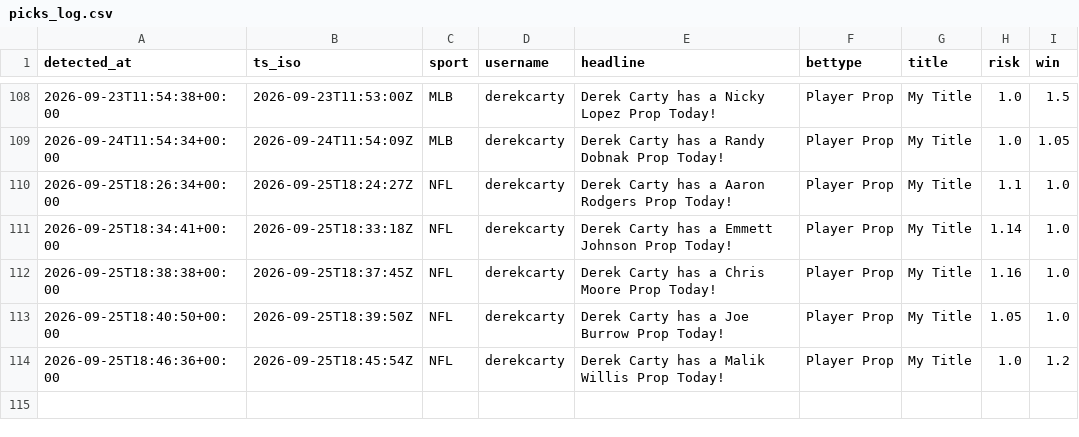
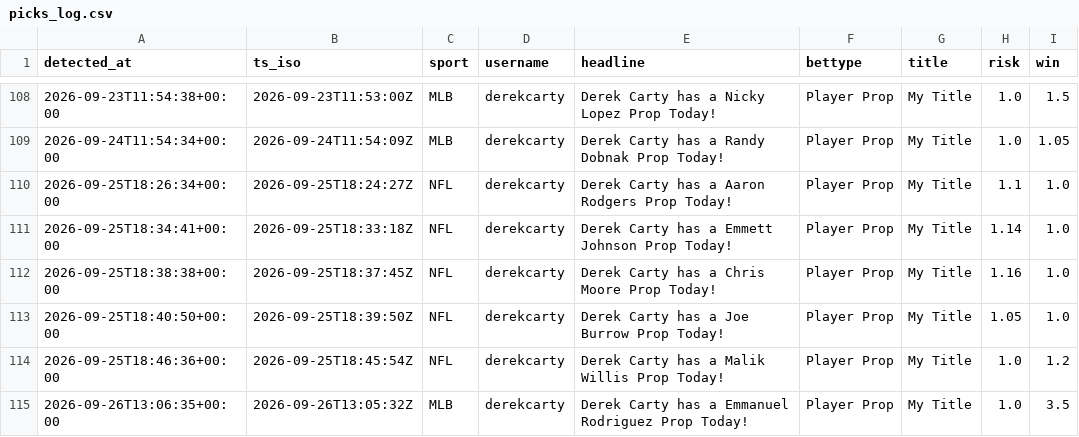
Before and after one commit to michaelherry123-byte/carty-radar, a CSV file: data/picks_log.csv, drawn as a sheet; only a part is shown, gaps mark what is left out.

```diff
--- a/data/picks_log.csv
+++ b/data/picks_log.csv
@@ -114 +114,2 @@ detected_at,ts_iso,sport,username,headline,bettype,title,risk,win
 "2026-09-25T18:46:36+00:00","2026-09-25T18:45:54Z","NFL","derekcarty","Derek Carty has a Malik Willis Prop Today!","Player Prop","My Title","1.0","1.2"
+"2026-09-26T13:06:35+00:00","2026-09-26T13:05:32Z","MLB","derekcarty","Derek Carty has a Emmanuel Rodriguez Prop Today!","Player Prop","My Title","1.0","3.5"
```
Also changed, not shown: 1 other file.
